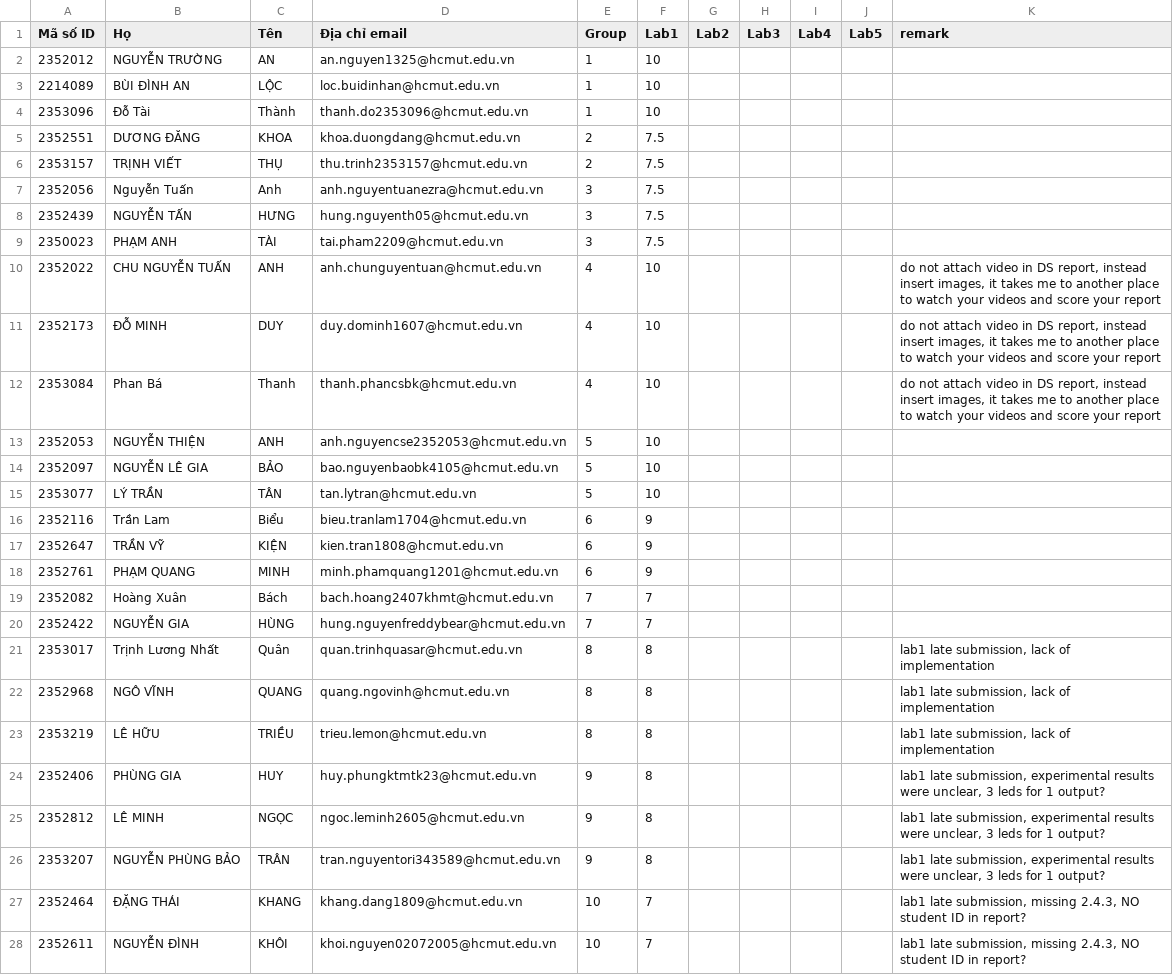
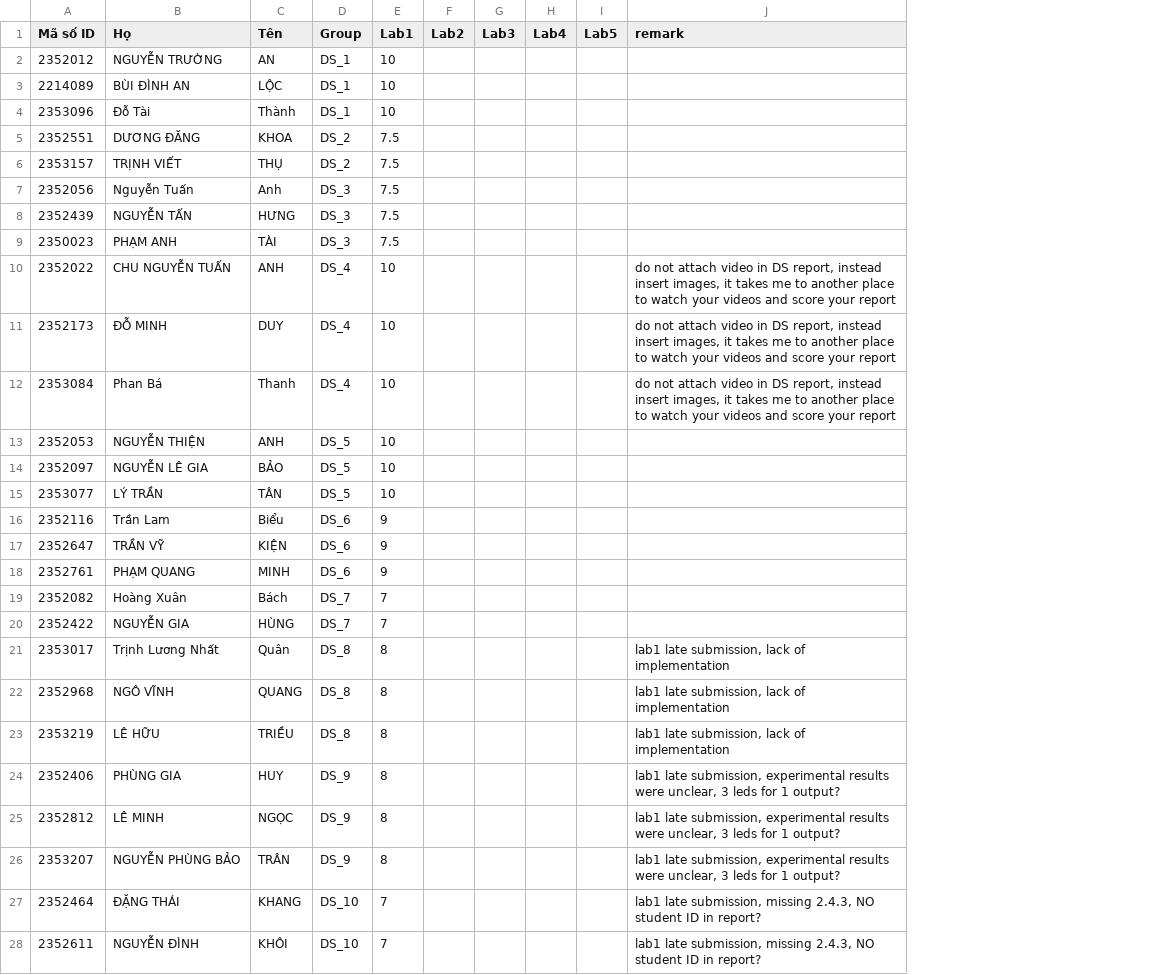
Before and after one commit to ThanhBinhTran/ThanhBinhTran.github.io, a CSV file: DigitalSystemScore/2023_HK231/Quiz.csv, drawn as a sheet; only a part is shown; removed rows and columns are numbered as before the commit, all else as after; the diff covers the shown part only; the diff names each change by its address in the sheet, - before the commit and + after, or states it on an @@ line.

Commit message:
update scores

```diff
--- a/DigitalSystemScore/2023_HK231/Quiz.csv
+++ b/DigitalSystemScore/2023_HK231/Quiz.csv
-column D (Địa chỉ email), rows 2-28: an.nguyen1325@hcmut.edu.vn | loc.buidinhan@hcmut.edu.vn | thanh.do2353096@hcmut.edu.vn | khoa.duongdang@hcmut.edu.vn | thu.trinh2353157@hcmut.edu.vn | anh.nguyentuanezra@hcmut.edu.vn | hung.nguyenth05@hcmut.edu.vn | tai.pham2209@hcmut.edu.vn | anh.chunguyentuan@hcmut.edu.vn | duy.dominh1607@hcmut.edu.vn | thanh.phancsbk@hcmut.edu.vn | anh.nguyencse2352053@hcmut.edu.vn | bao.nguyenbaobk4105@hcmut.edu.vn | tan.lytran@hcmut.edu.vn | bieu.tranlam1704@hcmut.edu.vn | kien.tran1808@hcmut.edu.vn | minh.phamquang1201@hcmut.edu.vn | bach.hoang2407khmt@hcmut.edu.vn | hung.nguyenfreddybear@hcmut.edu.vn | quan.trinhquasar@hcmut.edu.vn | quang.ngovinh@hcmut.edu.vn | trieu.lemon@hcmut.edu.vn | huy.phungktmtk23@hcmut.edu.vn | ngoc.leminh2605@hcmut.edu.vn | tran.nguyentori343589@hcmut.edu.vn | khang.dang1809@hcmut.edu.vn | khoi.nguyen02072005@hcmut.edu.vn
-D2:D4 (Group): 1
+D2:D4 (Group): DS_1
-D5:D6 (Group): 2
+D5:D6 (Group): DS_2
-D7:D9 (Group): 3
+D7:D9 (Group): DS_3
-D10:D12 (Group): 4
+D10:D12 (Group): DS_4
-D13:D15 (Group): 5
+D13:D15 (Group): DS_5
-D16:D18 (Group): 6
+D16:D18 (Group): DS_6
-D19:D20 (Group): 7
+D19:D20 (Group): DS_7
-D21:D23 (Group): 8
+D21:D23 (Group): DS_8
-D24:D26 (Group): 9
+D24:D26 (Group): DS_9
-D27:D28 (Group): 10
+D27:D28 (Group): DS_10
```
Also changed, not shown: 31 edited cells elsewhere in this file.
